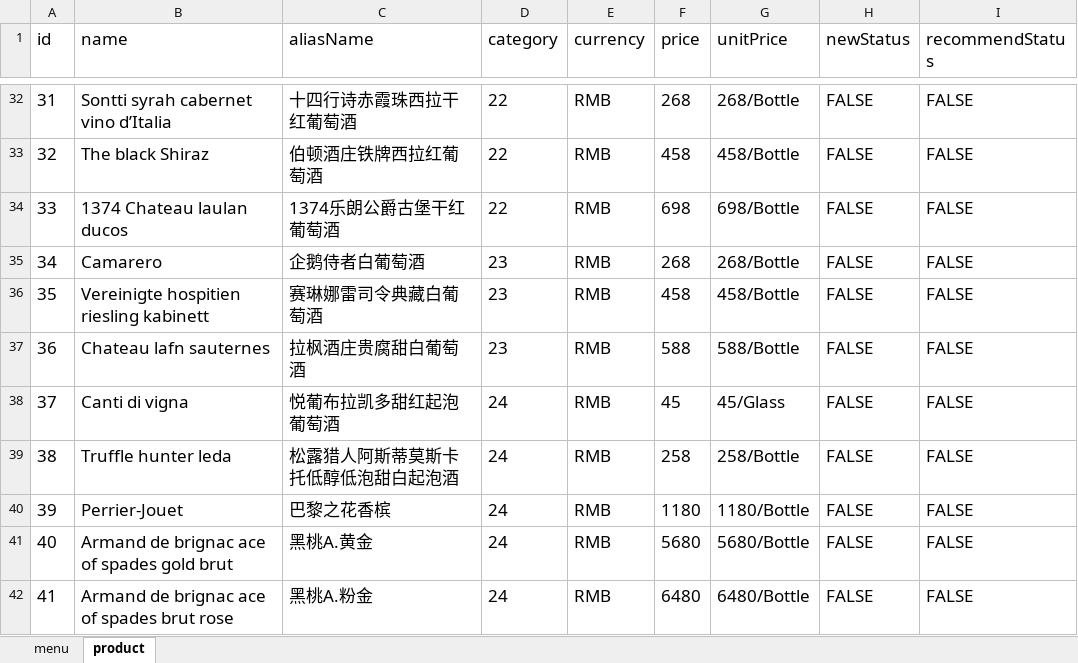
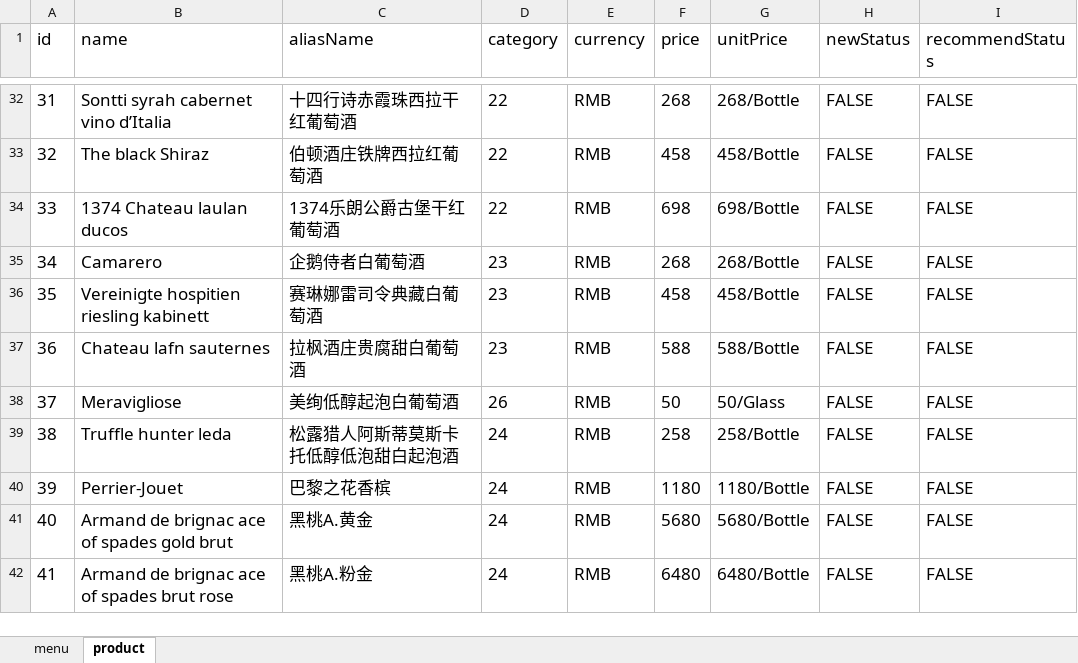
Before and after one commit to rootinn123/rootinn123.github.io, an Excel workbook: data/menu_lunch.xlsx, sheet product, drawn as a sheet; only a part is shown, gaps mark what is left out; values as stored, in another font and other column widths than the file's, no borders; the diff names each change by its address in the sheet, - before the commit and + after, or states it on an @@ line.

```diff
--- a/data/menu_lunch.xlsx (sheet product)
+++ b/data/menu_lunch.xlsx (sheet product)
-B38 (name): Canti di vigna
+B38 (name): Meravigliose
-C38 (aliasName): 悦葡布拉凯多甜红起泡葡萄酒
+C38 (aliasName): 美绚低醇起泡白葡萄酒
-D38 (category): 24
+D38 (category): 26
-F38 (price): 45
+F38 (price): 50
-G38 (unitPrice): 45/Glass
+G38 (unitPrice): 50/Glass
```
Also changed, not shown: data/menu_afternoon_tea.xlsx, data/menu_bar_time.xlsx, 4 other files.
